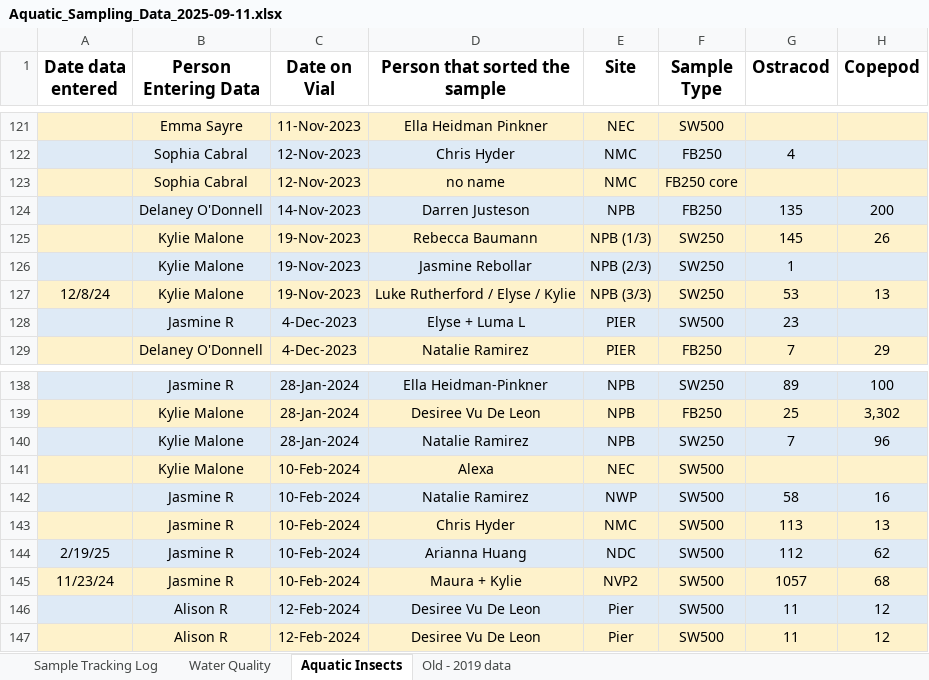
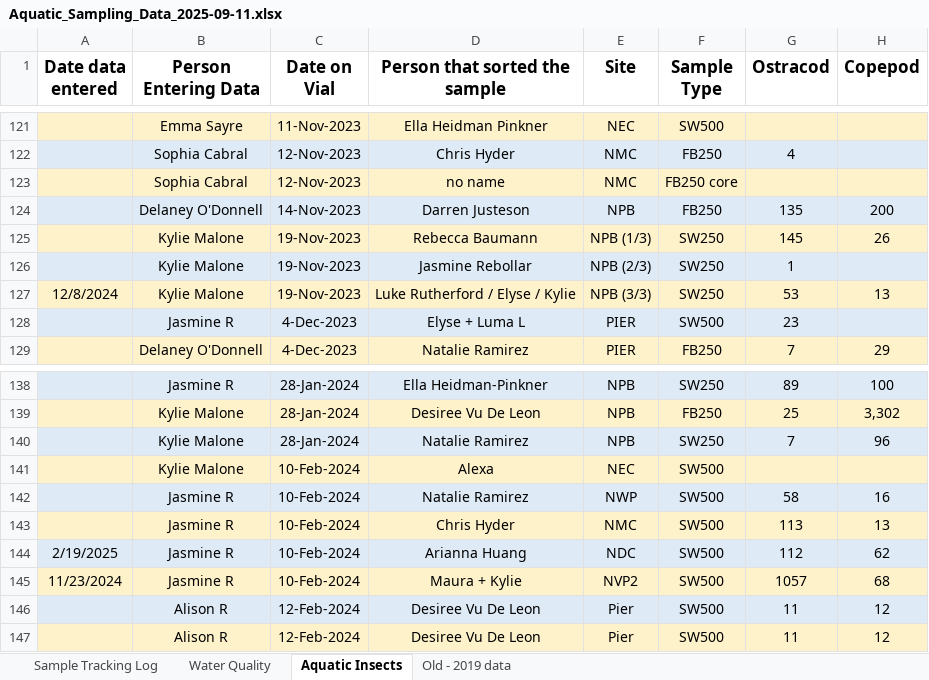
Before and after one commit to ccber-restoration/aquatic-invert-program, an Excel workbook: data/Aquatic_Sampling_Data_2025-09-11.xlsx, sheet Aquatic Insects, drawn as a sheet; only a part is shown, gaps mark what is left out; values as stored, in another font and other column widths than the file's, no borders; charts and pictures not drawn; the diff covers the shown part only; the diff names each change by its address in the sheet, - before the commit and + after, or states it on an @@ line.

Commit message:
fix a couple of date values that were not consistently formatted

```diff
--- a/data/Aquatic_Sampling_Data_2025-09-11.xlsx (sheet Aquatic Insects)
+++ b/data/Aquatic_Sampling_Data_2025-09-11.xlsx (sheet Aquatic Insects)
-A127 (Date data entered): 12/8/24
+A127 (Date data entered): 12/8/2024
-A144 (Date data entered): 2/19/25
+A144 (Date data entered): 2/19/2025
-A145 (Date data entered): 11/23/24
+A145 (Date data entered): 11/23/2024
```
Also changed, not shown: 32 edited cells elsewhere in this sheet, sheet Sample Tracking Log, charts or pictures.
